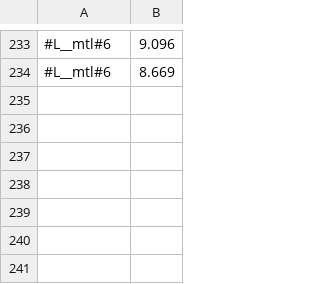
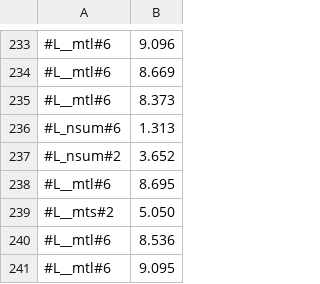
Before and after one commit to victornicolet/parsynt, a CSV file: synth_times.csv, drawn as a sheet; only a part is shown, gaps mark what is left out; the diff names each change by its address in the sheet, - before the commit and + after, or states it on an @@ line.

```diff
--- a/synth_times.csv
+++ b/synth_times.csv
+row 235: #L__mtl#6 | 8.373
+row 236: #L_nsum#6 | 1.313
+row 237: #L_nsum#2 | 3.652
+row 238: #L__mtl#6 | 8.695
+row 239: #L__mts#2 | 5.050
+row 240: #L__mtl#6 | 8.536
+row 241: #L__mtl#6 | 9.095
```
Also changed, not shown: 8 other files.
